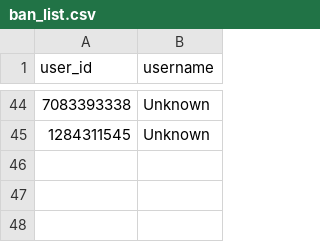
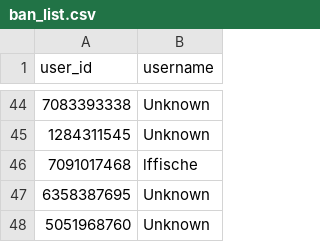
Before and after one commit to brdchy/bot_cleaner, a CSV file: txts/ban_list.csv, drawn as a sheet; only a part is shown, gaps mark what is left out.

```diff
--- a/txts/ban_list.csv
+++ b/txts/ban_list.csv
@@ -45 +45,4 @@ user_id,username
 1284311545,Unknown
+7091017468,lffische
+6358387695,Unknown
+5051968760,Unknown
```
Also changed, not shown: txts/admin_actions.csv, txts/ban_candidates.csv, 2 other files.
